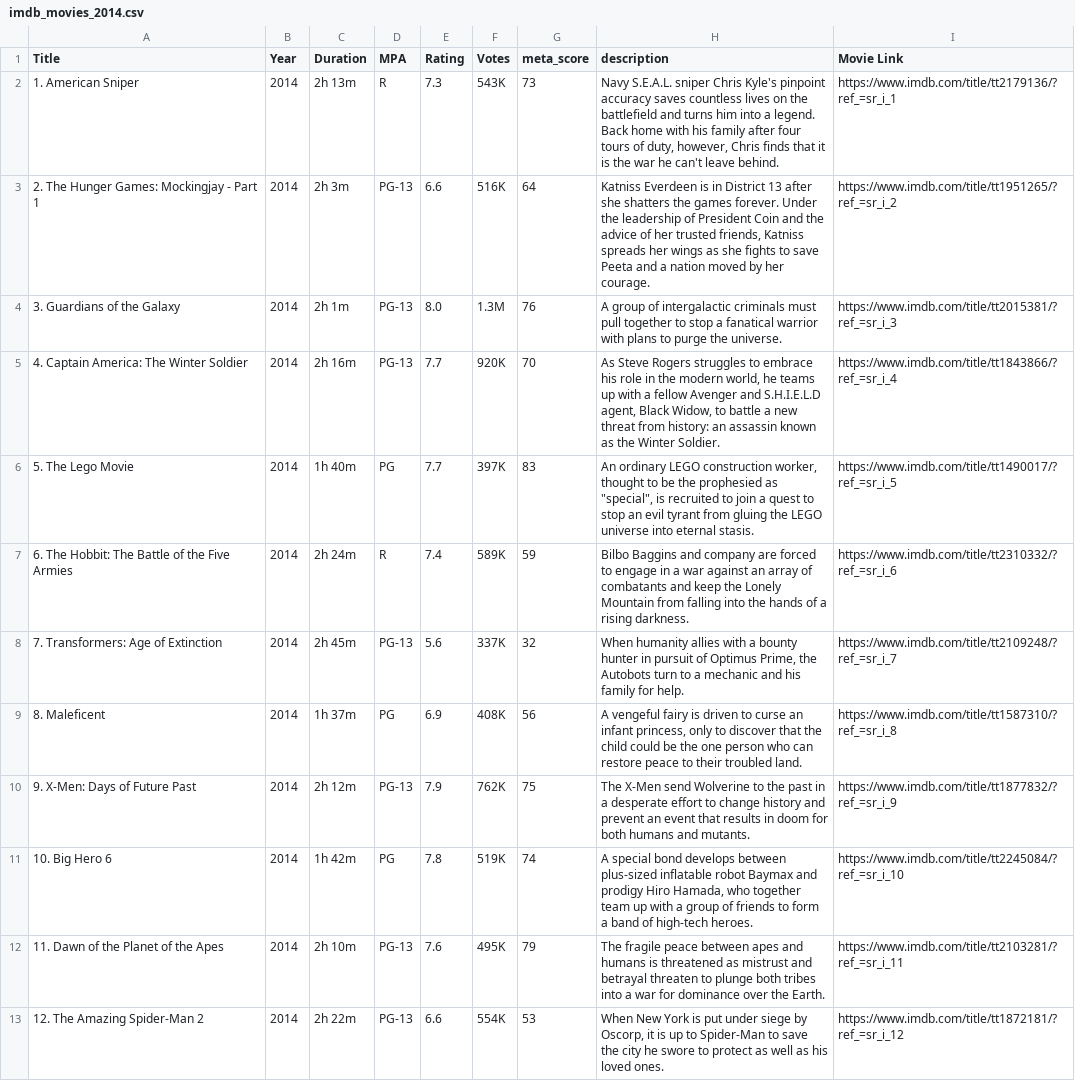
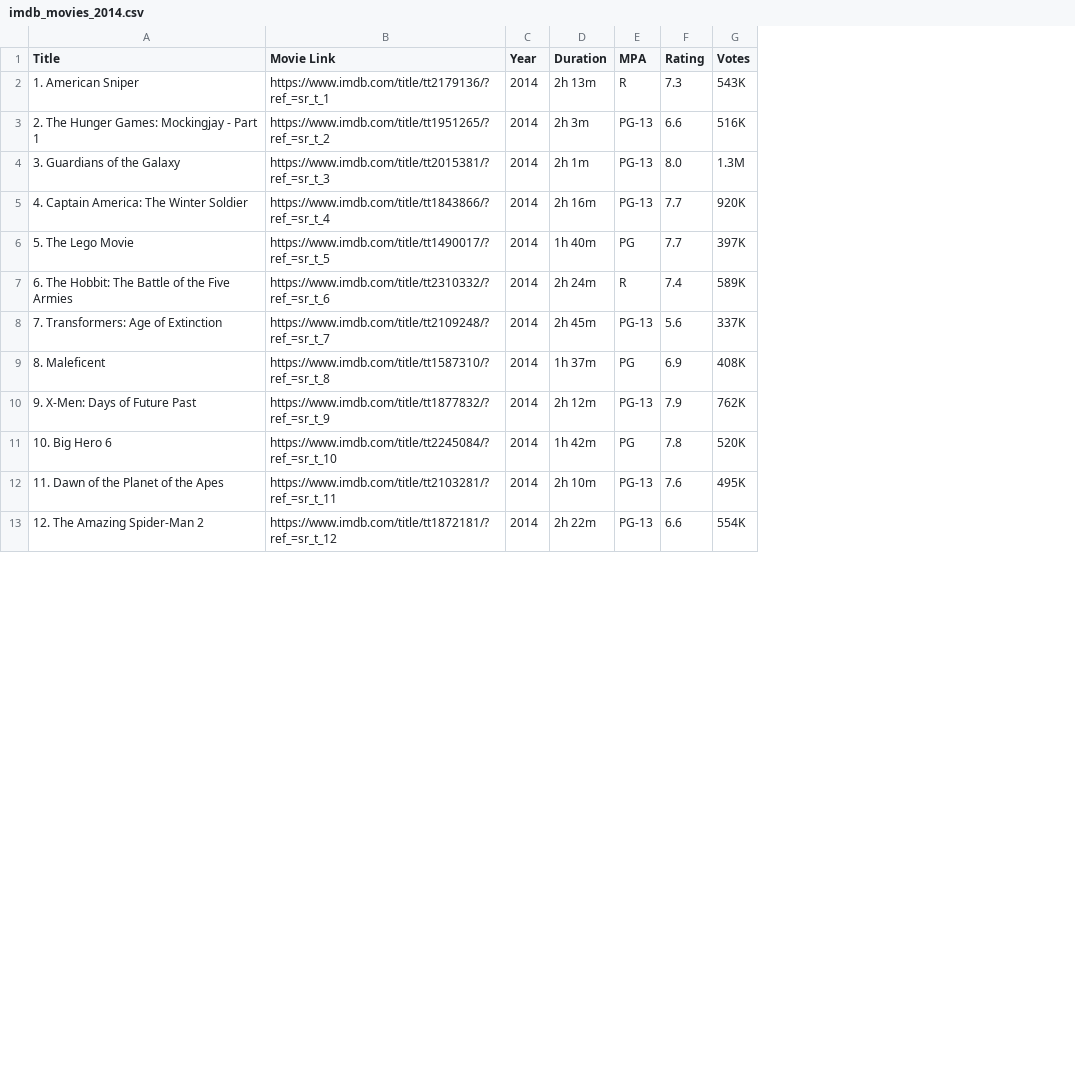
Before and after one commit to RaedAddala/Scraping-IMDB, a CSV file: Data/2014/imdb_movies_2014.csv, drawn as a sheet; only a part is shown; removed rows and columns are numbered as before the commit, all else as after; the diff names each change by its address in the sheet, - before the commit and + after, or states it on an @@ line.

```diff
--- a/Data/2014/imdb_movies_2014.csv
+++ b/Data/2014/imdb_movies_2014.csv
+column B (Movie Link), rows 2-13: https://www.imdb.com/title/tt2179136/?ref_=sr_t_1 | https://www.imdb.com/title/tt1951265/?ref_=sr_t_2 | https://www.imdb.com/title/tt2015381/?ref_=sr_t_3 | https://www.imdb.com/title/tt1843866/?ref_=sr_t_4 | https://www.imdb.com/title/tt1490017/?ref_=sr_t_5 | https://www.imdb.com/title/tt2310332/?ref_=sr_t_6 | https://www.imdb.com/title/tt2109248/?ref_=sr_t_7 | https://www.imdb.com/title/tt1587310/?ref_=sr_t_8 | https://www.imdb.com/title/tt1877832/?ref_=sr_t_9 | https://www.imdb.com/title/tt2245084/?ref_=sr_t_10 | https://www.imdb.com/title/tt2103281/?ref_=sr_t_11 | https://www.imdb.com/title/tt1872181/?ref_=sr_t_12
-column G (meta_score), rows 2-13: 73 | 64 | 76 | 70 | 83 | 59 | 32 | 56 | 75 | 74 | 79 | 53
-column H (description), rows 2-13: Navy S.E.A.L. sniper Chris Kyle's pinpoint accuracy saves countless lives on the battlefield and turns him into a legend. Back home with his family after four tours of duty, however, Chris finds that it is the war he can't leave behind. | Katniss Everdeen is in District 13 after she shatters the games forever. Under the leadership of President Coin and the advice of her trusted friends, Katniss spreads her wings as she fights to save Peeta and a nation moved by her courage. | A group of intergalactic criminals must pull together to stop a fanatical warrior with plans to purge the universe. | As Steve Rogers struggles to embrace his role in the modern world, he teams up with a fellow Avenger and S.H.I.E.L.D agent, Black Widow, to battle a new threat from history: an assassin known as the Winter Soldier. | An ordinary LEGO construction worker, thought to be the prophesied as "special", is recruited to join a quest to stop an evil tyrant from gluing the LEGO universe into eternal stasis. | Bilbo Baggins and company are forced to engage in a war against an array of combatants and keep the Lonely Mountain from falling into the hands of a rising darkness. | When humanity allies with a bounty hunter in pursuit of Optimus Prime, the Autobots turn to a mechanic and his family for help. | A vengeful fairy is driven to curse an infant princess, only to discover that the child could be the one person who can restore peace to their troubled land. | The X-Men send Wolverine to the past in a desperate effort to change history and prevent an event that results in doom for both humans and mutants. | A special bond develops between plus-sized inflatable robot Baymax and prodigy Hiro Hamada, who together team up with a group of friends to form a band of high-tech heroes. | The fragile peace between apes and humans is threatened as mistrust and betrayal threaten to plunge both tribes into a war for dominance over the Earth. | When New York is put under siege by Oscorp, it is up to Spider-Man to save the city he swore to protect as well as his loved ones.
-column I (Movie Link), rows 2-13: https://www.imdb.com/title/tt2179136/?ref_=sr_i_1 | https://www.imdb.com/title/tt1951265/?ref_=sr_i_2 | https://www.imdb.com/title/tt2015381/?ref_=sr_i_3 | https://www.imdb.com/title/tt1843866/?ref_=sr_i_4 | https://www.imdb.com/title/tt1490017/?ref_=sr_i_5 | https://www.imdb.com/title/tt2310332/?ref_=sr_i_6 | https://www.imdb.com/title/tt2109248/?ref_=sr_i_7 | https://www.imdb.com/title/tt1587310/?ref_=sr_i_8 | https://www.imdb.com/title/tt1877832/?ref_=sr_i_9 | https://www.imdb.com/title/tt2245084/?ref_=sr_i_10 | https://www.imdb.com/title/tt2103281/?ref_=sr_i_11 | https://www.imdb.com/title/tt1872181/?ref_=sr_i_12
-G11 (Votes): 519K
+G11 (Votes): 520K
```
Also changed, not shown: Data/2014/merged_movies_data_2014.csv, Data/2015/imdb_movies_2015.csv, 13 other files.
